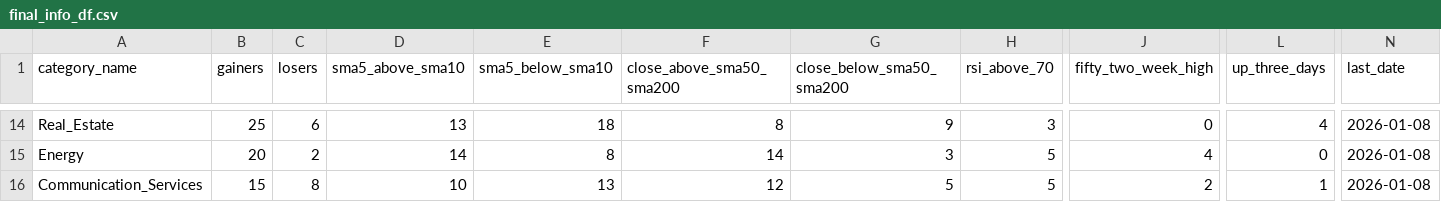
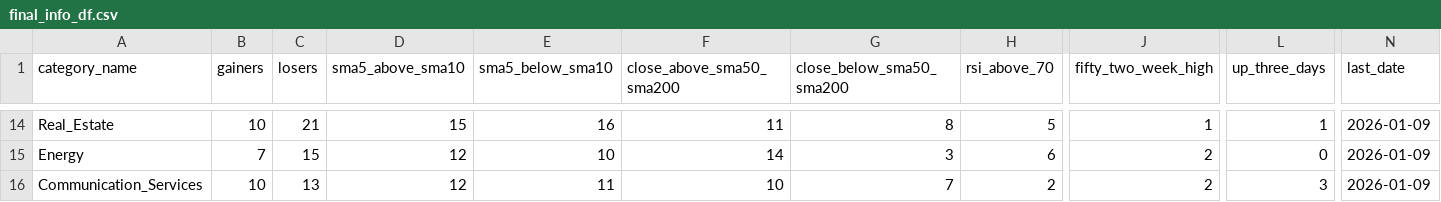
Before and after one commit to bhattathakur/snpdaily, a CSV file: final_info_df.csv, drawn as a sheet; only a part is shown, gaps mark what is left out; the diff covers the shown part only; the diff names each change by its address in the sheet, - before the commit and + after, or states it on an @@ line.

```diff
--- a/final_info_df.csv
+++ b/final_info_df.csv
-B14 (gainers): 25
+B14 (gainers): 10
-C14 (losers): 6
+C14 (losers): 21
-D14 (sma5_above_sma10): 13
+D14 (sma5_above_sma10): 15
-E14 (sma5_below_sma10): 18
+E14 (sma5_below_sma10): 16
-F14 (close_above_sma50_sma200): 8
+F14 (close_above_sma50_sma200): 11
-G14 (close_below_sma50_sma200): 9
+G14 (close_below_sma50_sma200): 8
-H14 (rsi_above_70): 3
+H14 (rsi_above_70): 5
-J14 (fifty_two_week_high): 0
+J14 (fifty_two_week_high): 1
-L14 (up_three_days): 4
+L14 (up_three_days): 1
-N14:N16 (last_date): 2026-01-08
+N14:N16 (last_date): 2026-01-09
-B15 (gainers): 20
+B15 (gainers): 7
-C15 (losers): 2
+C15 (losers): 15
-D15 (sma5_above_sma10): 14
+D15 (sma5_above_sma10): 12
-E15 (sma5_below_sma10): 8
+E15 (sma5_below_sma10): 10
-H15 (rsi_above_70): 5
+H15 (rsi_above_70): 6
-J15 (fifty_two_week_high): 4
+J15 (fifty_two_week_high): 2
-B16 (gainers): 15
+B16 (gainers): 10
-C16 (losers): 8
+C16 (losers): 13
-D16 (sma5_above_sma10): 10
+D16 (sma5_above_sma10): 12
-E16 (sma5_below_sma10): 13
+E16 (sma5_below_sma10): 11
-F16 (close_above_sma50_sma200): 12
+F16 (close_above_sma50_sma200): 10
-G16 (close_below_sma50_sma200): 5
+G16 (close_below_sma50_sma200): 7
-H16 (rsi_above_70): 5
+H16 (rsi_above_70): 2
-L16 (up_three_days): 1
+L16 (up_three_days): 3
```
Also changed, not shown: 131 edited cells elsewhere in this file, df_dow.csv, df_nasdaq100.csv, 3 other files.
